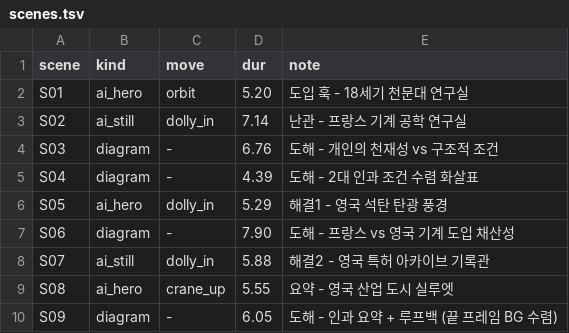
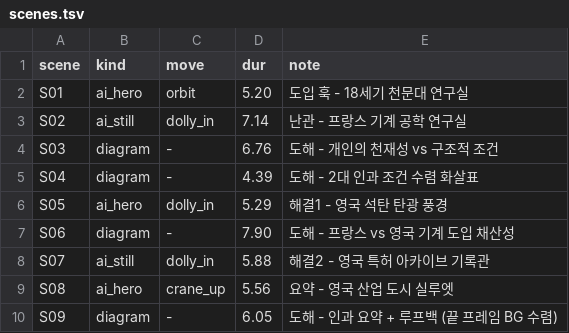
Before and after one commit to khr9311-max/historyshortsbot, a TSV file: episodes/EP001/scenes.tsv, drawn as a sheet.

```diff
--- a/episodes/EP001/scenes.tsv
+++ b/episodes/EP001/scenes.tsv
@@ -8,3 +8,3 @@ S06	diagram	-	7.90	도해 - 프랑스 vs 영국 기계 도입 채산성
 S07	ai_still	dolly_in	5.88	해결2 - 영국 특허 아카이브 기록관
-S08	ai_hero	crane_up	5.55	요약 - 영국 산업 도시 실루엣
+S08	ai_hero	crane_up	5.56	요약 - 영국 산업 도시 실루엣
 S09	diagram	-	6.05	도해 - 인과 요약 + 루프백 (끝 프레임 BG 수렴)
```
Also changed, not shown: 2 other files.
